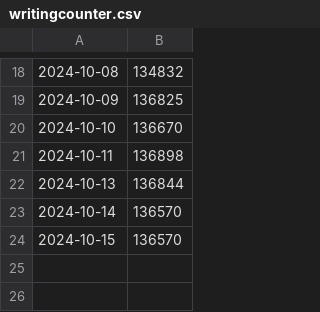
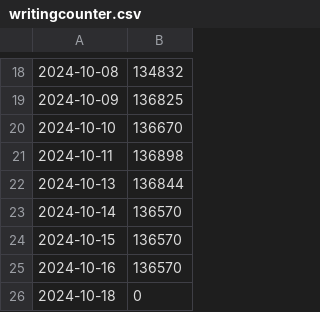
Before and after one commit to HypnoTwister/BookPreviewer, a CSV file: resources/writingcounter.csv, drawn as a sheet; only a part is shown, gaps mark what is left out; the diff names each change by its address in the sheet, - before the commit and + after, or states it on an @@ line.

```diff
--- a/resources/writingcounter.csv
+++ b/resources/writingcounter.csv
+row 25: 2024-10-16 | 136570
+row 26: 2024-10-18 | 0
```
Also changed, not shown: dist/BookPreviewer/_internal/resources/writingcounter.csv, 1 other file.
